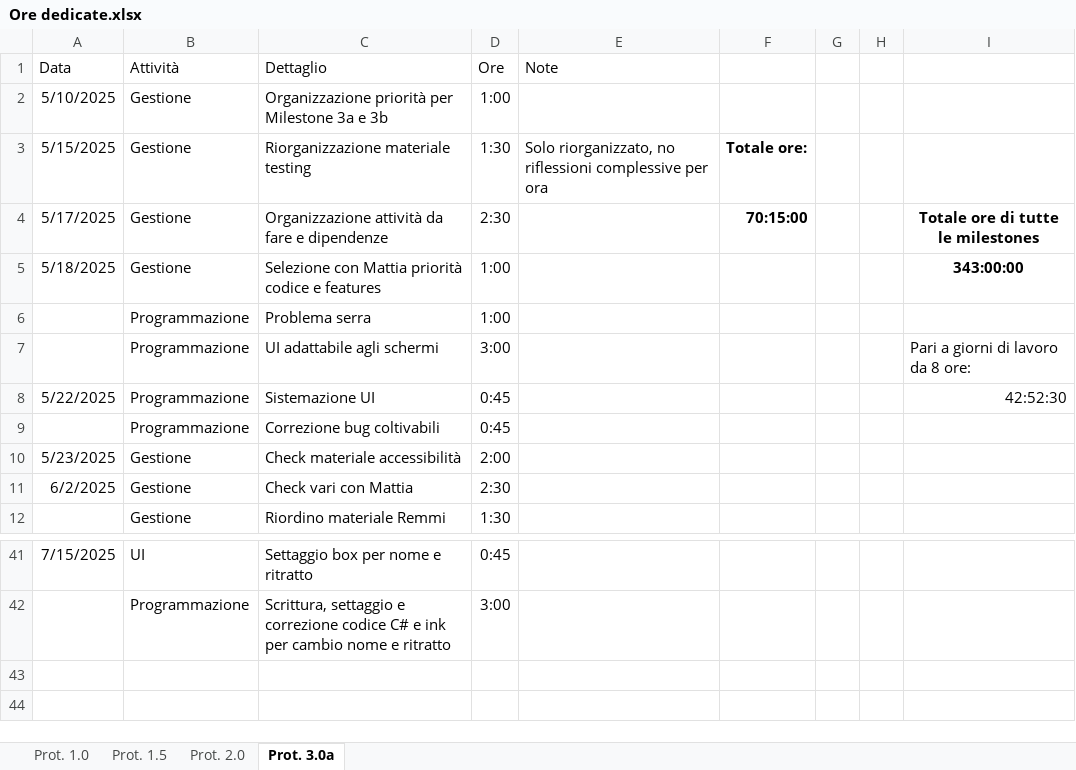
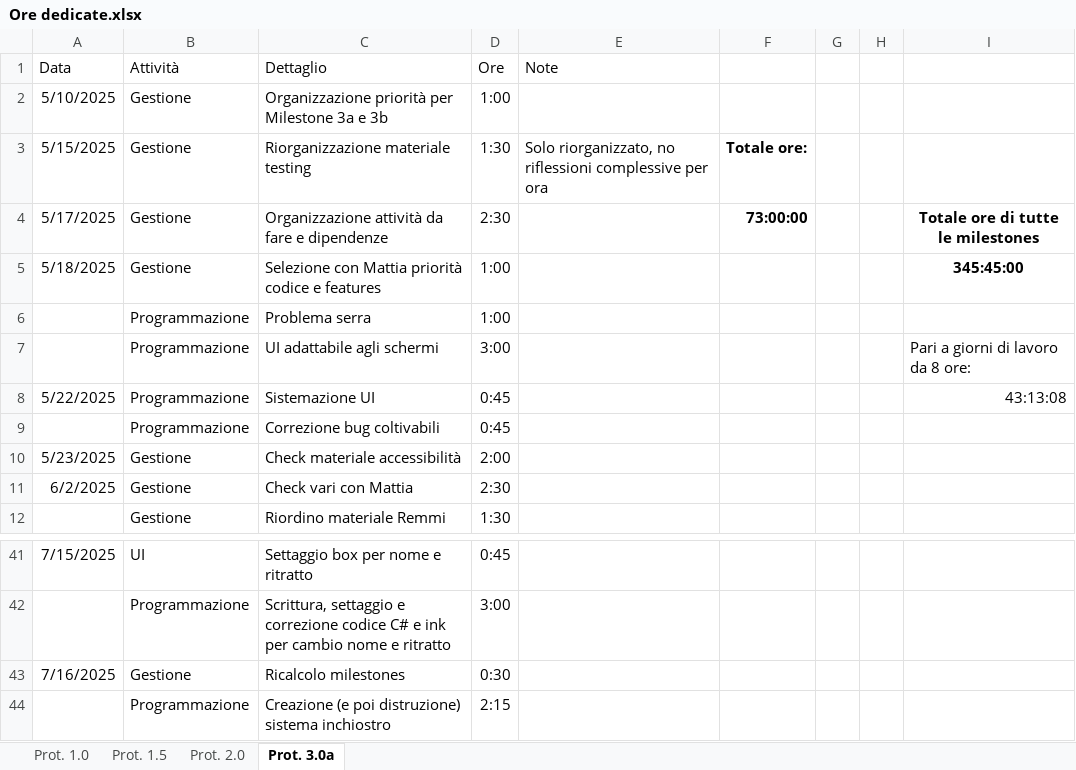
Before and after one commit to owof-games/Selania, an Excel workbook: Assets/Notes and Utilities/Ore dedicate.xlsx, sheet Prot. 3.0a, drawn as a sheet; only a part is shown, gaps mark what is left out; values as stored, in another font and other column widths than the file's, no borders; the diff names each change by its address in the sheet, - before the commit and + after, or states it on an @@ line.

Commit message:
Gestione: ore

```diff
--- a/Assets/Notes and Utilities/Ore dedicate.xlsx (sheet Prot. 3.0a)
+++ b/Assets/Notes and Utilities/Ore dedicate.xlsx (sheet Prot. 3.0a)
-F4: 70:15:00
+F4: 73:00:00
-I5: 343:00:00
+I5: 345:45:00
-I8: 42:52:30
+I8: 43:13:08
+row 43: 7/16/2025 | Gestione | Ricalcolo milestones | 0:30
+row 44:  | Programmazione | Creazione (e poi distruzione) sistema inchiostro | 2:15
```
